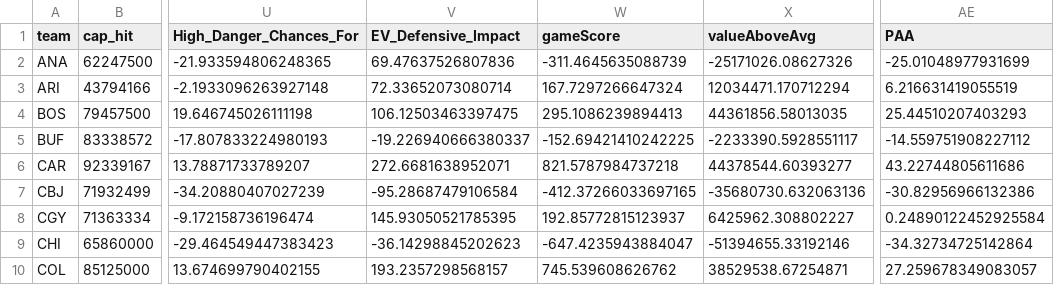
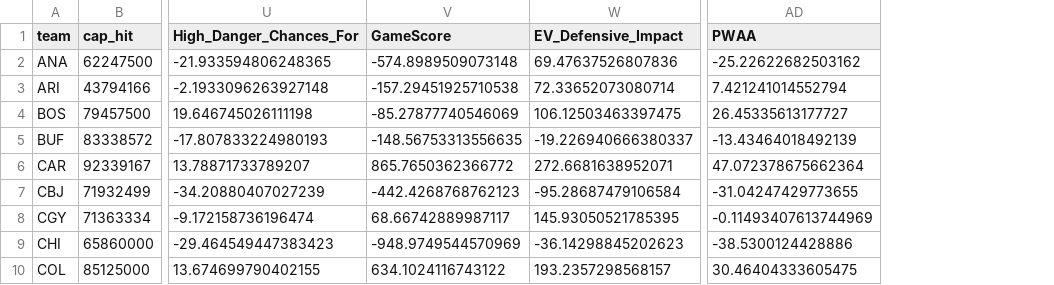
Before and after one commit to Dominik-luszcz/Luszalytics_Hockey_Model, a CSV file: pwaaRankings/teamStrength.csv, drawn as a sheet; only a part is shown, gaps mark what is left out; removed rows and columns are numbered as before the commit, all else as after; the diff names each change by its address in the sheet, - before the commit and + after, or states it on an @@ line.

```diff
--- a/pwaaRankings/teamStrength.csv
+++ b/pwaaRankings/teamStrength.csv
+column V (GameScore), rows 2-10: -574.8989509073148 | -157.29451925710538 | -85.27877740546069 | -148.56753313556635 | 865.7650362366772 | -442.4268768762123 | 68.66742889987117 | -948.9749544570969 | 634.1024116743122
-column W (gameScore), rows 2-10: -311.4645635088739 | 167.7297266647324 | 295.1086239894413 | -152.69421410242225 | 821.5787984737218 | -412.37266033697165 | 192.85772815123937 | -647.4235943884047 | 745.539608626762
-column X (valueAboveAvg), rows 2-10: -25171026.08627326 | 12034471.170712294 | 44361856.58013035 | -2233390.5928551117 | 44378544.60393277 | -35680730.632063136 | 6425962.308802227 | -51394655.33192146 | 38529538.67254871
-column AE (PAA), rows 2-10: -25.01048977931699 | 6.216631419055519 | 25.44510207403293 | -14.559751908227112 | 43.22744805611686 | -30.82956966132386 | 0.24890122452925584 | -34.32734725142864 | 27.259678349083057
+column AD (PWAA), rows 2-10: -25.22622682503162 | 7.421241014552794 | 26.45335613177727 | -13.43464018492139 | 47.072378675662364 | -31.04247429773655 | -0.11493407613744969 | -38.5300124428886 | 30.46404333605475
```
Also changed, not shown: pwaaRankings/aboveAvgD.csv, pwaaRankings/aboveAvgG.csv, 2 other files.
